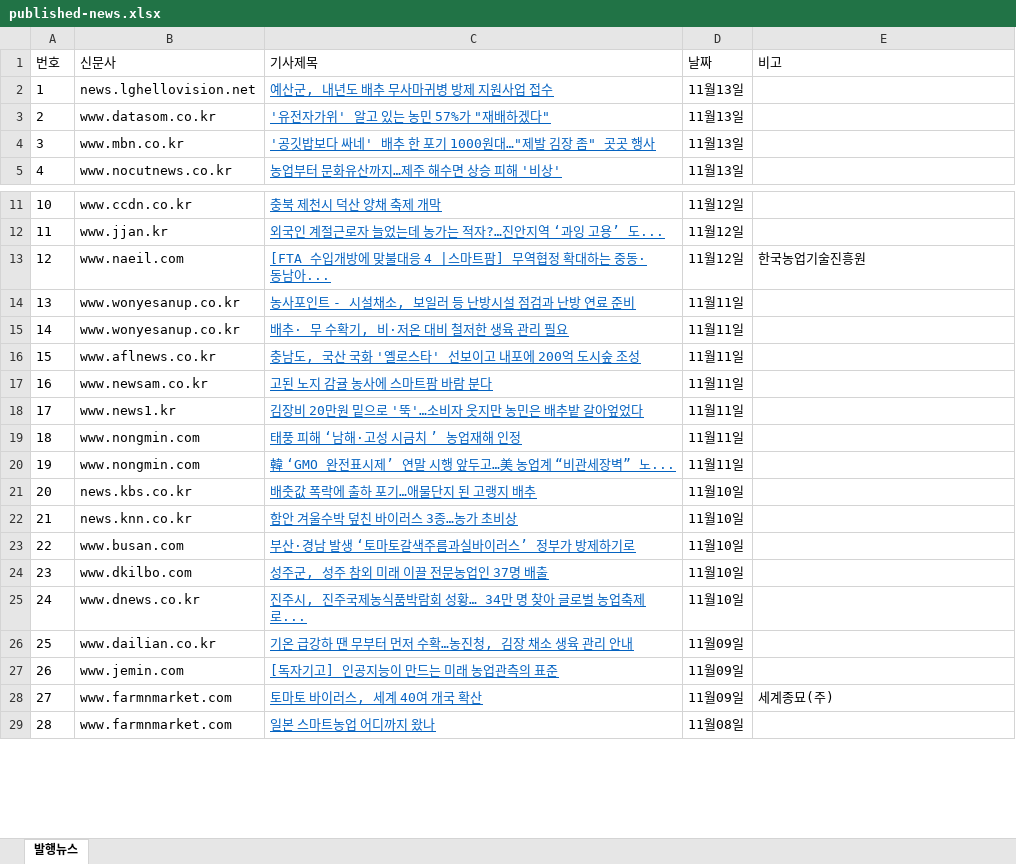
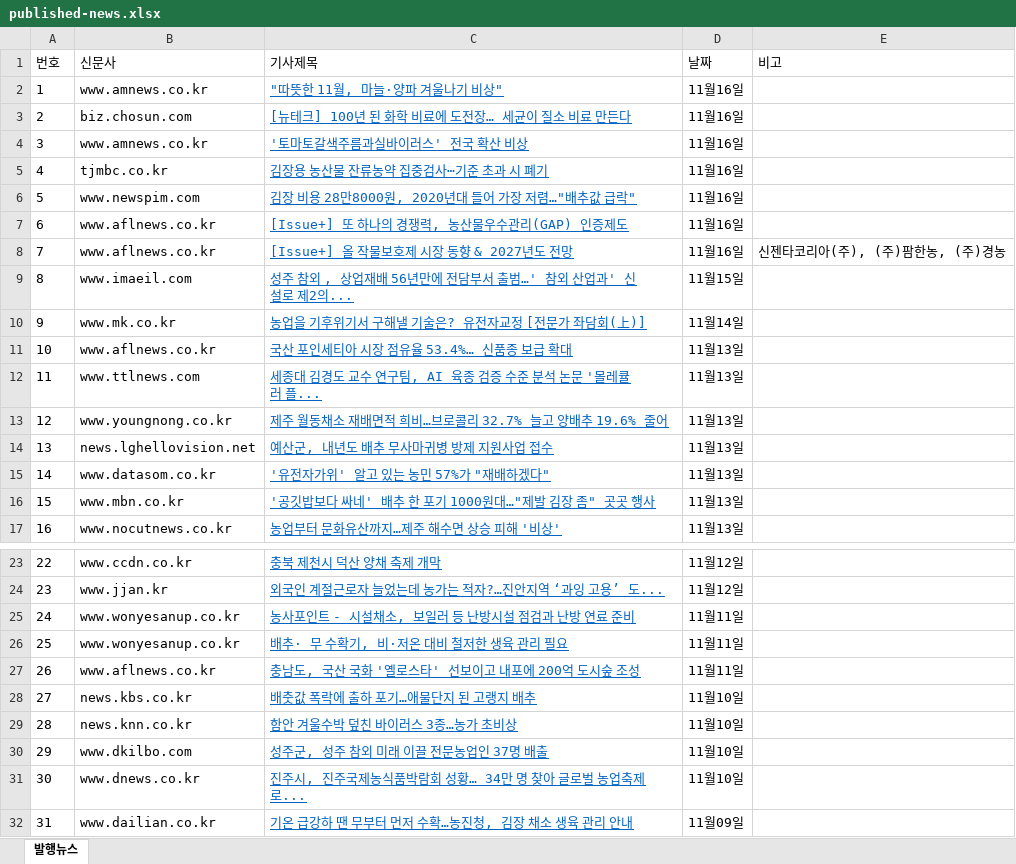
Before and after one commit to leeshelijah-spec/leeshelijah-spec.github.io, an Excel workbook: assets/published-news.xlsx, sheet 발행뉴스, drawn as a sheet; only a part is shown, gaps mark what is left out; the shorter side is filled out with more unchanged rows; values as stored, in another font and other column widths than the file's, no borders; removed rows and columns are numbered as before the commit, all else as after; the diff covers the shown part only; the diff names each change by its address in the sheet, - before the commit and + after, or states it on an @@ line.

Commit message:
Publish dashboard snapshot 2026-11-16 13:41

```diff
--- a/assets/published-news.xlsx (sheet 발행뉴스)
+++ b/assets/published-news.xlsx (sheet 발행뉴스)
+row 2: 1 | www.amnews.co.kr | "따뜻한 11월, 마늘·양파 겨울나기 비상" | 11월16일
+row 3: 2 | biz.chosun.com | [뉴테크] 100년 된 화학 비료에 도전장… 세균이 질소 비료 만든다 | 11월16일
+row 4: 3 | www.amnews.co.kr | '토마토갈색주름과실바이러스' 전국 확산 비상 | 11월16일
+row 5: 4 | tjmbc.co.kr | 김장용 농산물 잔류농약 집중검사⋯기준 초과 시 폐기 | 11월16일
+row 6: 5 | www.newspim.com | 김장 비용 28만8000원, 2020년대 들어 가장 저렴…"배추값 급락" | 11월16일
+row 7: 6 | www.aflnews.co.kr | [Issue+] 또 하나의 경쟁력, 농산물우수관리(GAP) 인증제도 | 11월16일
+row 8: 7 | www.aflnews.co.kr | [Issue+] 올 작물보호제 시장 동향 & 2027년도 전망 | 11월16일 | 신젠타코리아(주), (주)팜한농, (주)경농
+row 9: 8 | www.imaeil.com | 성주 참외 , 상업재배 56년만에 전담부서 출범…' 참외 산업과' 신설로 제2의... | 11월15일
+row 10: 9 | www.mk.co.kr | 농업을 기후위기서 구해낼 기술은? 유전자교정 [전문가 좌담회(上)] | 11월14일
+row 11: 10 | www.aflnews.co.kr | 국산 포인세티아 시장 점유율 53.4%… 신품종 보급 확대 | 11월13일
+row 12: 11 | www.ttlnews.com | 세종대 김경도 교수 연구팀, AI 육종 검증 수준 분석 논문 '몰레큘러 플... | 11월13일
+row 13: 12 | www.youngnong.co.kr | 제주 월동채소 재배면적 희비…브로콜리 32.7% 늘고 양배추 19.6% 줄어 | 11월13일
@@ column A (번호) renumbered between rows 14 and 35 @@
-row 13: 12 | www.naeil.com | [FTA 수입개방에 맞불대응 4 |스마트팜] 무역협정 확대하는 중동·동남아... | 11월12일 | 한국농업기술진흥원
-row 17: 16 | www.newsam.co.kr | 고된 노지 감귤 농사에 스마트팜 바람 분다 | 11월11일
-row 18: 17 | www.news1.kr | 김장비 20만원 밑으로 '뚝'…소비자 웃지만 농민은 배추밭 갈아엎었다 | 11월11일
-row 19: 18 | www.nongmin.com | 태풍 피해 ‘남해·고성 시금치 ’ 농업재해 인정 | 11월11일
-row 20: 19 | www.nongmin.com | 韓 ‘GMO 완전표시제’ 연말 시행 앞두고…美 농업계 “비관세장벽” 노... | 11월11일
-row 23: 22 | www.busan.com | 부산·경남 발생 ‘토마토갈색주름과실바이러스’ 정부가 방제하기로 | 11월10일
```
Also changed, not shown: 5 removed rows elsewhere in this sheet, 2 other files.
